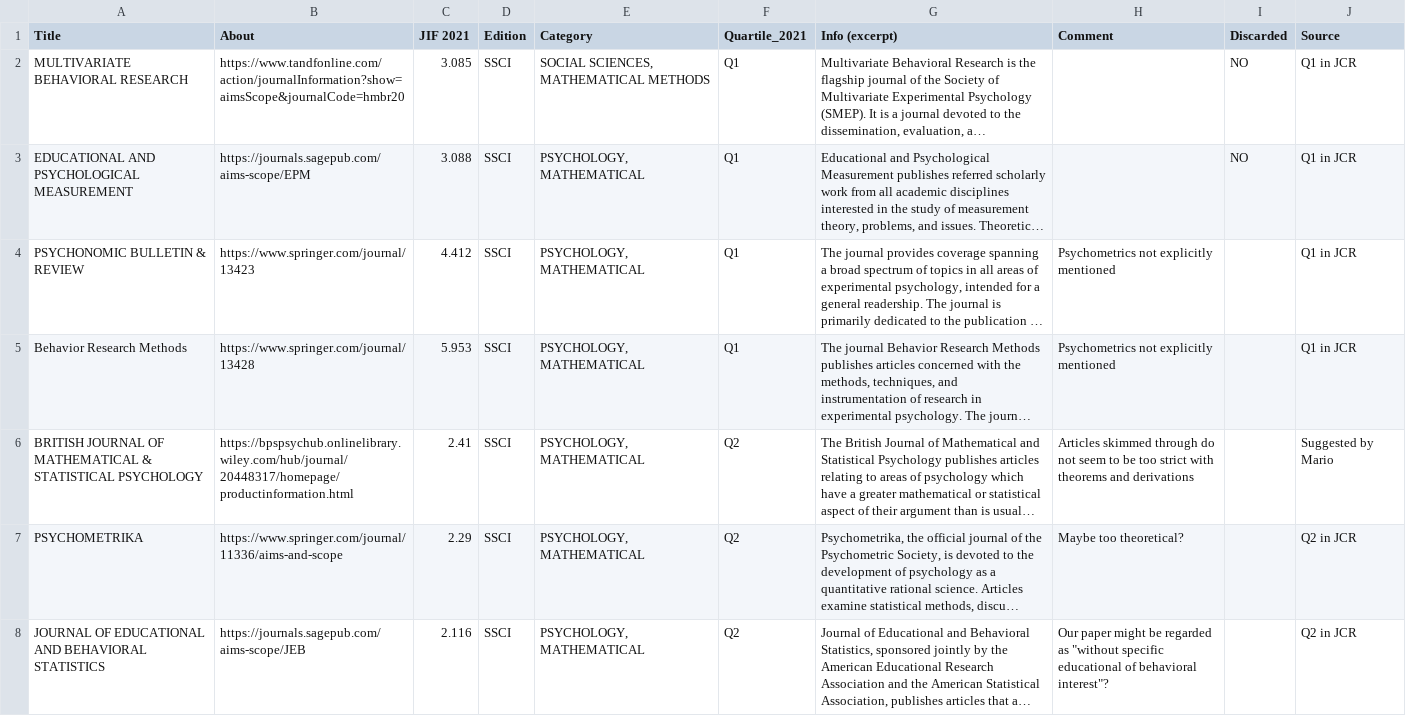
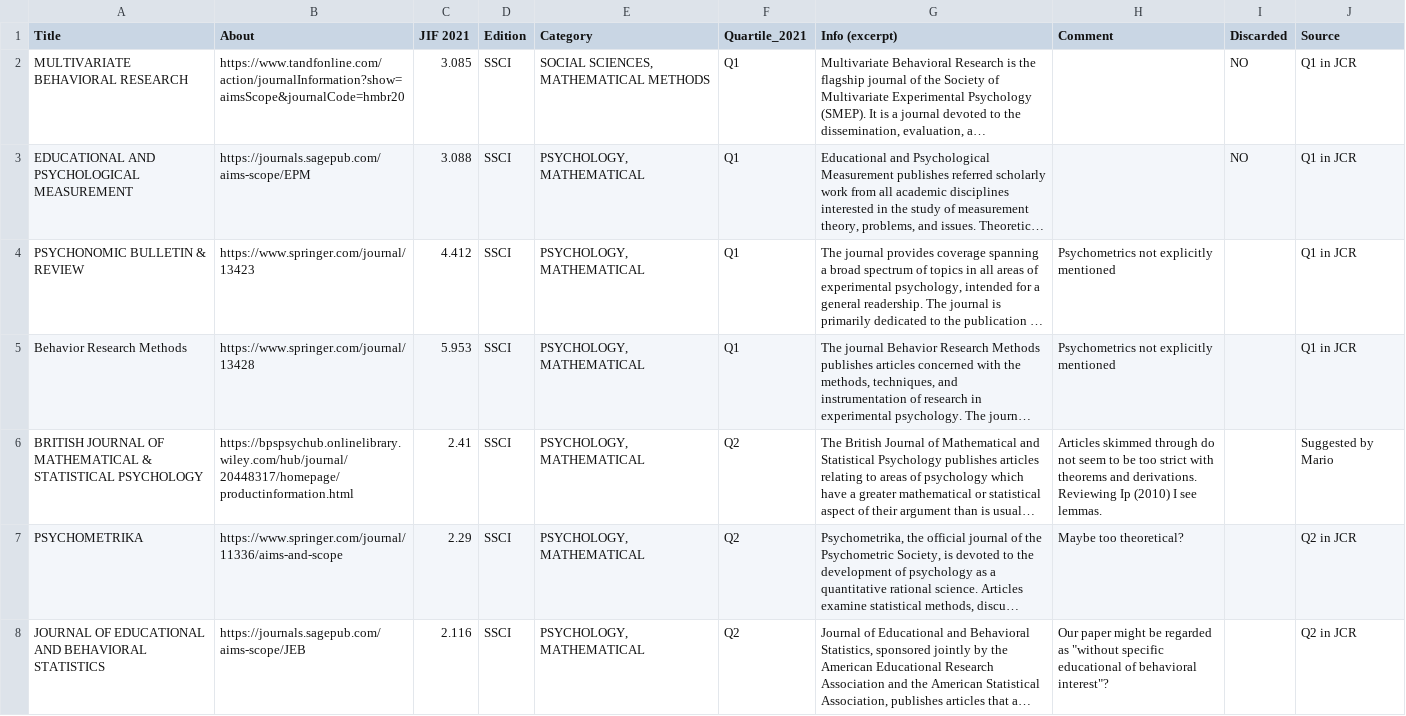
Before and after one commit to DaniMori/mirt-parameters, a CSV file: dat/target_journals_suggestions.csv, drawn as a sheet; long unchanged cells end in …; the diff names each change by its address in the sheet, - before the commit and + after, or states it on an @@ line.

Commit message:
Updates the comment in "BRITISH JOURNAL OF MATHEMATICAL & STATISTICAL PSYCHOLOGY" (indicating there are lemmas/theorems in an article in this journal)

```diff
--- a/dat/target_journals_suggestions.csv
+++ b/dat/target_journals_suggestions.csv
-H6 (Comment): …theorems and derivations
+H6 (Comment): …theorems and derivations. Reviewing Ip (2010) I see lemmas.
```
